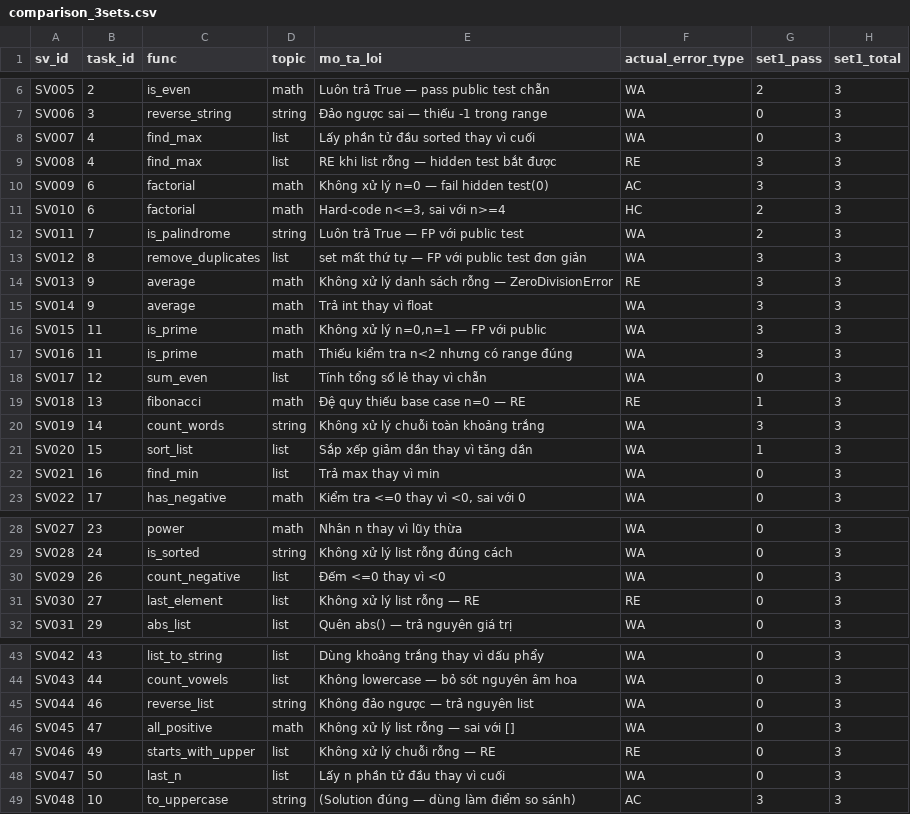
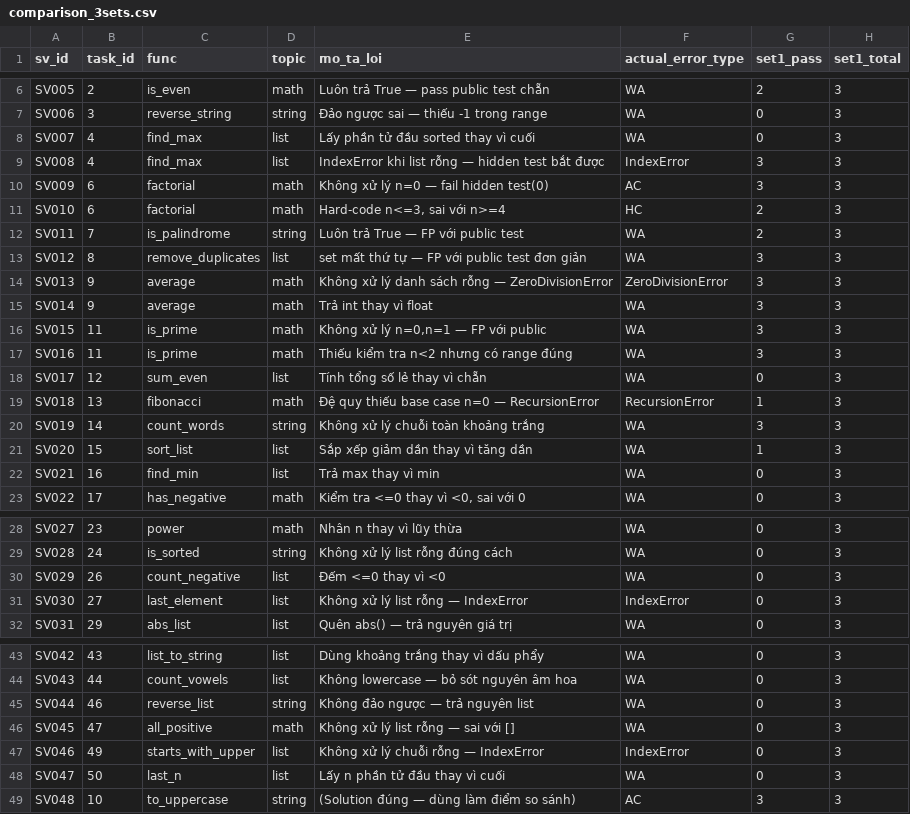
Before and after one commit to ThuanTran260/Project_67, a CSV file: results/comparison_3sets.csv, drawn as a sheet; only a part is shown, gaps mark what is left out; the diff names each change by its address in the sheet, - before the commit and + after, or states it on an @@ line.

Commit message:
Enhance error handling and visualization in dataset expansion and plotting scripts
- Updated error type handling in expand_dataset.py to conditionally format error types.
- Modified generate_plots.py to include additional error types in comparisons and improved plot aesthetics (size, label rotation).
- Added new markdown file for Week 2 reflections.
- Updated binary result images in the results directory.

```diff
--- a/results/comparison_3sets.csv
+++ b/results/comparison_3sets.csv
-E9 (mo_ta_loi): RE khi list rỗng — hidden test bắt được
+E9 (mo_ta_loi): IndexError khi list rỗng — hidden test bắt được
-F9 (actual_error_type): RE
+F9 (actual_error_type): IndexError
-F14 (actual_error_type): RE
+F14 (actual_error_type): ZeroDivisionError
-E19 (mo_ta_loi): Đệ quy thiếu base case n=0 — RE
+E19 (mo_ta_loi): Đệ quy thiếu base case n=0 — RecursionError
-F19 (actual_error_type): RE
+F19 (actual_error_type): RecursionError
-E31 (mo_ta_loi): Không xử lý list rỗng — RE
+E31 (mo_ta_loi): Không xử lý list rỗng — IndexError
-F31 (actual_error_type): RE
+F31 (actual_error_type): IndexError
-E47 (mo_ta_loi): Không xử lý chuỗi rỗng — RE
+E47 (mo_ta_loi): Không xử lý chuỗi rỗng — IndexError
-F47 (actual_error_type): RE
+F47 (actual_error_type): IndexError
```
Also changed, not shown: results/comparison_week4.csv, results/error_analysis_v2.csv, 13 other files.
